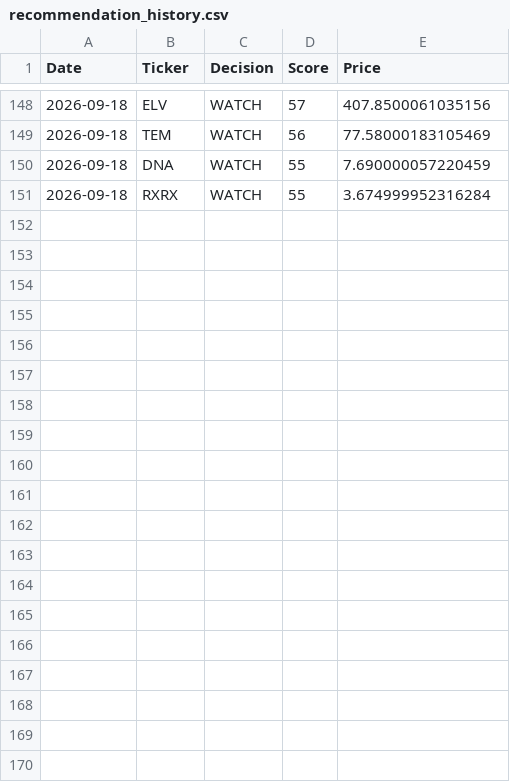
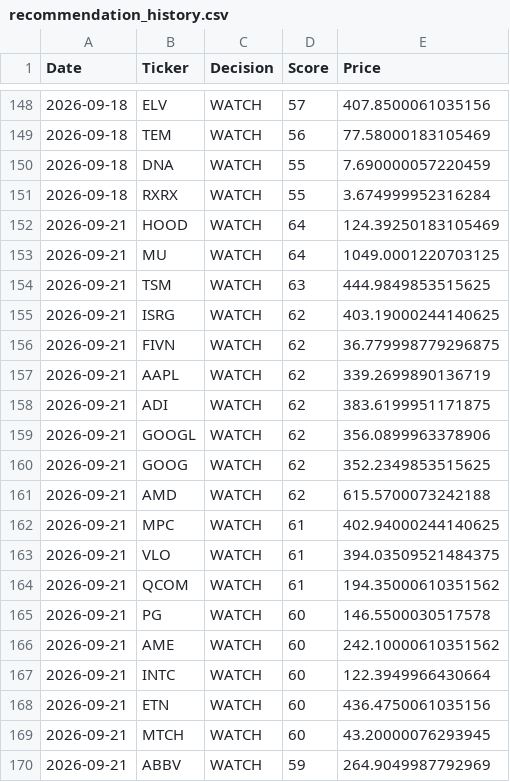
Before and after one commit to Ashwinreddyg/AI_Stock_Analyzer_Pro, a CSV file: data/recommendation_history.csv, drawn as a sheet; only a part is shown, gaps mark what is left out; the diff covers the shown part only; the diff names each change by its address in the sheet, - before the commit and + after, or states it on an @@ line.

```diff
--- a/data/recommendation_history.csv
+++ b/data/recommendation_history.csv
+row 152: 2026-09-21 | HOOD | WATCH | 64 | 124.39250183105469
+row 153: 2026-09-21 | MU | WATCH | 64 | 1049.0001220703125
+row 154: 2026-09-21 | TSM | WATCH | 63 | 444.9849853515625
+row 155: 2026-09-21 | ISRG | WATCH | 62 | 403.19000244140625
+row 156: 2026-09-21 | FIVN | WATCH | 62 | 36.779998779296875
+row 157: 2026-09-21 | AAPL | WATCH | 62 | 339.2699890136719
+row 158: 2026-09-21 | ADI | WATCH | 62 | 383.6199951171875
+row 159: 2026-09-21 | GOOGL | WATCH | 62 | 356.0899963378906
+row 160: 2026-09-21 | GOOG | WATCH | 62 | 352.2349853515625
+row 161: 2026-09-21 | AMD | WATCH | 62 | 615.5700073242188
+row 162: 2026-09-21 | MPC | WATCH | 61 | 402.94000244140625
+row 163: 2026-09-21 | VLO | WATCH | 61 | 394.03509521484375
+row 164: 2026-09-21 | QCOM | WATCH | 61 | 194.35000610351562
+row 165: 2026-09-21 | PG | WATCH | 60 | 146.5500030517578
+row 166: 2026-09-21 | AME | WATCH | 60 | 242.10000610351562
+row 167: 2026-09-21 | INTC | WATCH | 60 | 122.3949966430664
+row 168: 2026-09-21 | ETN | WATCH | 60 | 436.4750061035156
+row 169: 2026-09-21 | MTCH | WATCH | 60 | 43.20000076293945
+row 170: 2026-09-21 | ABBV | WATCH | 59 | 264.9049987792969
```
Also changed, not shown: 11 added rows and 4 edited cells elsewhere in this file.
